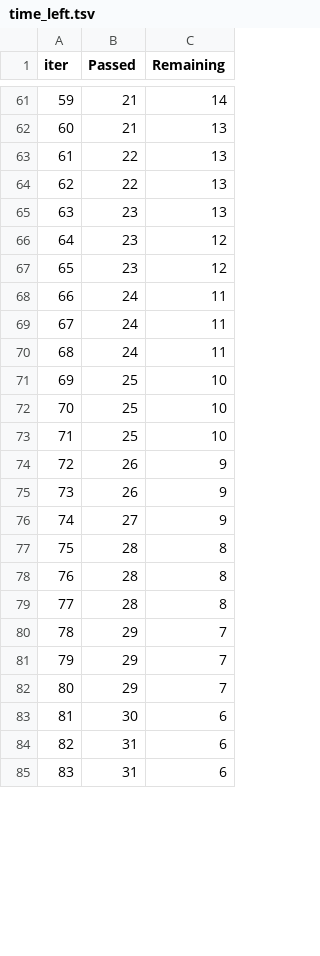
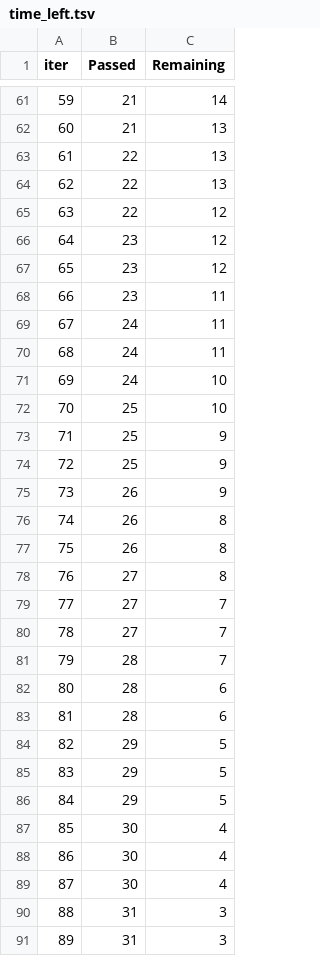
Before and after one commit to mltakeover/Lottery, a TSV file: catboost_info/time_left.tsv, drawn as a sheet; only a part is shown, gaps mark what is left out; removed rows and columns are numbered as before the commit, all else as after; the diff covers the shown part only; the diff names each change by its address in the sheet, - before the commit and + after, or states it on an @@ line.

```diff
--- a/catboost_info/time_left.tsv
+++ b/catboost_info/time_left.tsv
@@ column A (iter) renumbered between rows 7 and 101 @@
-row 65: 63 | 23 | 13
+row 65: 63 | 22 | 12
+row 68: 66 | 23 | 11
-C71 (Remaining): 11
+C71 (Remaining): 10
-C73:C74 (Remaining): 10
+C73:C74 (Remaining): 9
-C76 (Remaining): 9
+C76 (Remaining): 8
+row 77: 75 | 26 | 8
-C78 (Remaining): 9
+C78 (Remaining): 8
+row 79: 77 | 27 | 7
+row 80: 78 | 27 | 7
-C81 (Remaining): 8
+C81 (Remaining): 7
-C82:C83 (Remaining): 8
+C82:C83 (Remaining): 6
-C84:C86 (Remaining): 7
+C84:C86 (Remaining): 5
-C87 (Remaining): 6
+C87 (Remaining): 4
+row 88: 86 | 30 | 4
+row 89: 87 | 30 | 4
-C90:C91 (Remaining): 6
+C90:C91 (Remaining): 3
```
Also changed, not shown: 8 added rows, 14 removed rows and 40 edited cells elsewhere in this file, catboost_info/learn_error.tsv, 7 other files.
